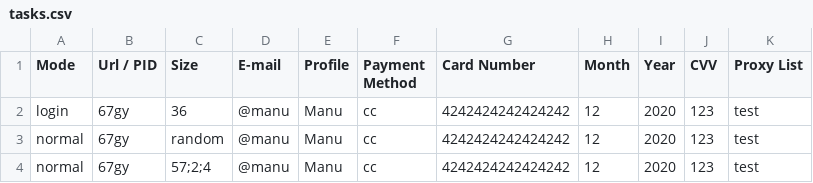
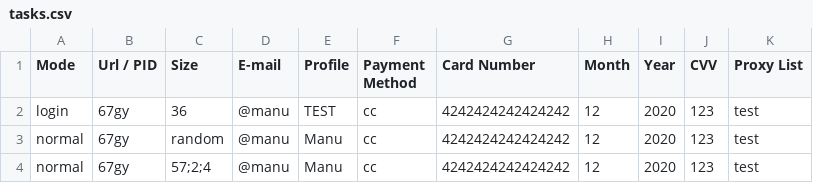
Before and after one commit to ManuCiao10/eagle-sneakers-bot, a CSV file: thebrokenarm/tasks.csv, drawn as a sheet.

Commit message:
rafactoring tasks

```diff
--- a/thebrokenarm/tasks.csv
+++ b/thebrokenarm/tasks.csv
@@ -1,3 +1,3 @@
 Mode,Url / PID,Size,E-mail,Profile,Payment Method,Card Number,Month,Year,CVV,Proxy List
-login,67gy,36,@manu,Manu,cc,4242424242424242,12,2020,123,test
+login,67gy,36,@manu,TEST,cc,4242424242424242,12,2020,123,test
 normal,67gy,random,@manu,Manu,cc,4242424242424242,12,2020,123,test
```
Also changed, not shown: 11 other files.
